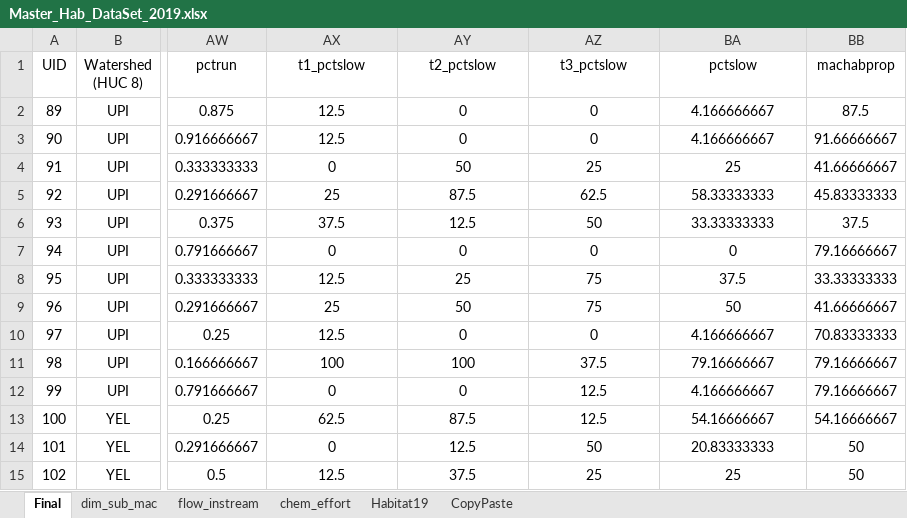
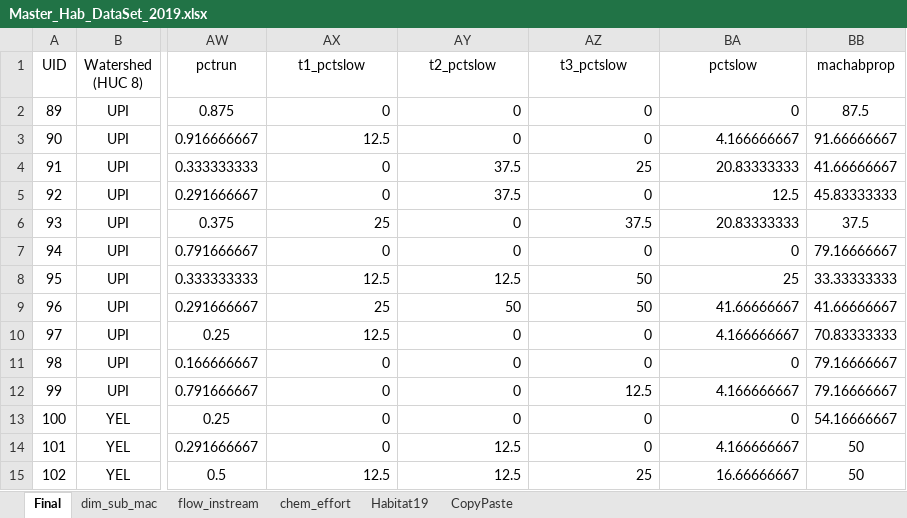
Before and after one commit to EEOB590A-Fall-2019/BKelly_Fishes, an Excel workbook: Data/Thesis/Raw/Data 2019/Master_Hab_DataSet_2019.xlsx, sheet Final, drawn as a sheet; only a part is shown, gaps mark what is left out; values as stored, in another font and other column widths than the file's, no borders; the diff covers the shown part only; the diff names each change by its address in the sheet, - before the commit and + after, or states it on an @@ line.

```diff
--- a/Data/Thesis/Raw/Data 2019/Master_Hab_DataSet_2019.xlsx (sheet Final)
+++ b/Data/Thesis/Raw/Data 2019/Master_Hab_DataSet_2019.xlsx (sheet Final)
-AX2 (t1_pctslow): 12.5
+AX2 (t1_pctslow): 0
-AX2:BA15 alignment: center
+AX2:BA15 alignment: right
-BA2 (pctslow): 4.166666667
+BA2 (pctslow): 0
-AY4 (t2_pctslow): 50
+AY4 (t2_pctslow): 37.5
-BA4 (pctslow): 25
+BA4 (pctslow): 20.83333333
-AX5 (t1_pctslow): 25
+AX5 (t1_pctslow): 0
-AY5 (t2_pctslow): 87.5
+AY5 (t2_pctslow): 37.5
-AZ5 (t3_pctslow): 62.5
+AZ5 (t3_pctslow): 0
-BA5 (pctslow): 58.33333333
+BA5 (pctslow): 12.5
-AX6 (t1_pctslow): 37.5
+AX6 (t1_pctslow): 25
-AY6 (t2_pctslow): 12.5
+AY6 (t2_pctslow): 0
-AZ6 (t3_pctslow): 50
+AZ6 (t3_pctslow): 37.5
-BA6 (pctslow): 33.33333333
+BA6 (pctslow): 20.83333333
-AY8 (t2_pctslow): 25
+AY8 (t2_pctslow): 12.5
-AZ8:AZ9 (t3_pctslow): 75
+AZ8:AZ9 (t3_pctslow): 50
-BA8 (pctslow): 37.5
+BA8 (pctslow): 25
-BA9 (pctslow): 50
+BA9 (pctslow): 41.66666667
-AX11 (t1_pctslow): 100
+AX11 (t1_pctslow): 0
-AY11 (t2_pctslow): 100
+AY11 (t2_pctslow): 0
-AZ11 (t3_pctslow): 37.5
+AZ11 (t3_pctslow): 0
-BA11 (pctslow): 79.16666667
+BA11 (pctslow): 0
-AX13 (t1_pctslow): 62.5
+AX13 (t1_pctslow): 0
-AY13 (t2_pctslow): 87.5
+AY13 (t2_pctslow): 0
-AZ13 (t3_pctslow): 12.5
+AZ13 (t3_pctslow): 0
-BA13 (pctslow): 54.16666667
+BA13 (pctslow): 0
-AZ14 (t3_pctslow): 50
+AZ14 (t3_pctslow): 0
-BA14 (pctslow): 20.83333333
+BA14 (pctslow): 4.166666667
-AY15 (t2_pctslow): 37.5
+AY15 (t2_pctslow): 12.5
-BA15 (pctslow): 25
+BA15 (pctslow): 16.66666667
```
Also changed, not shown: 93 edited cells and cell formats elsewhere in this sheet, sheet dim_sub_mac, sheet CopyPaste, formulas that keep their value, Data/Thesis/Raw/Data 2018/Habitat/HabToBeTidy_2018.xlsx, 3 other files.
